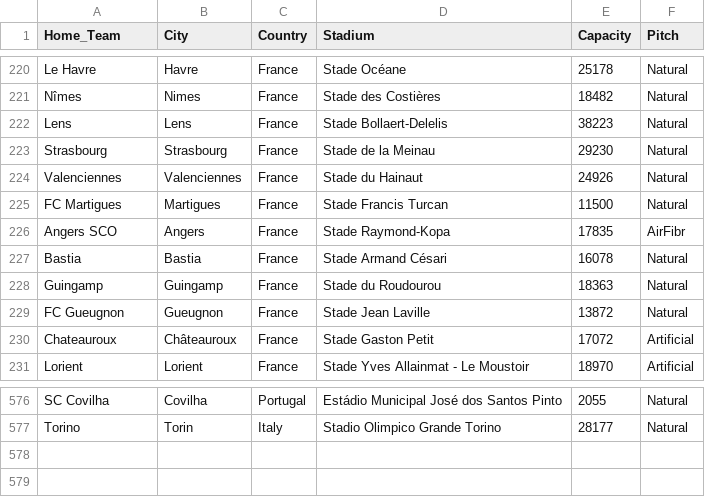
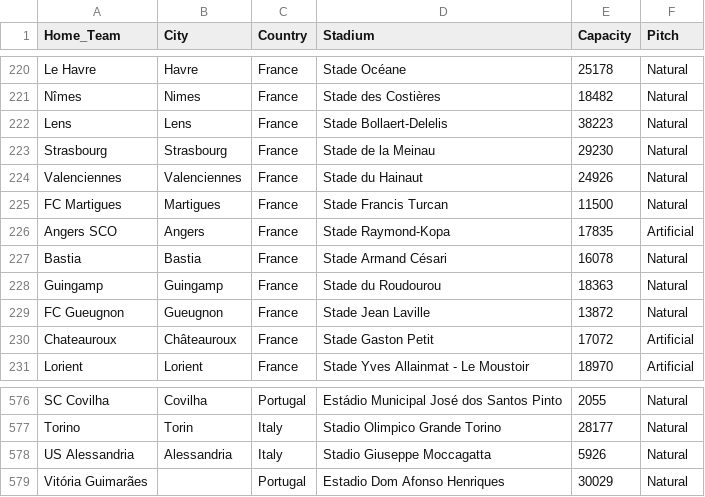
Before and after one commit to HamishW27/Football-Match-Outcome-Prediction, a CSV file: Team_Info.csv, drawn as a sheet; only a part is shown, gaps mark what is left out.

Commit message:
Add data for teams playing on a different type of pitch

```diff
--- a/Team_Info.csv
+++ b/Team_Info.csv
@@ -225,3 +225,3 @@ Valenciennes,Valenciennes,France,Stade du Hainaut,24926,Natural
 FC Martigues,Martigues,France,Stade Francis Turcan,11500,Natural
-Angers SCO,Angers,France,Stade Raymond-Kopa,17835,AirFibr
+Angers SCO,Angers,France,Stade Raymond-Kopa,17835,Artificial
 Bastia,Bastia,France,Stade Armand Césari,16078,Natural
@@ -577 +577,3 @@ SC Covilha ,Covilha,Portugal,Estádio Municipal José dos Santos Pinto,2055,Natu
 Torino,Torin,Italy,Stadio Olimpico Grande Torino,28177,Natural
+US Alessandria,Alessandria,Italy,Stadio Giuseppe Moccagatta,5926,Natural
+Vitória Guimarães,,Portugal,Estadio Dom Afonso Henriques,30029,Natural
```
Also changed, not shown: 1 other file.
